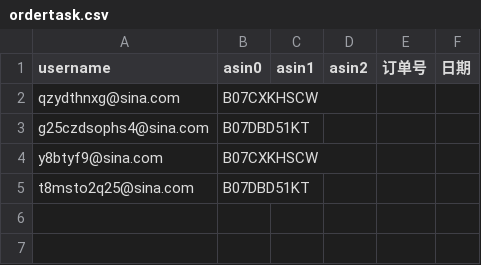
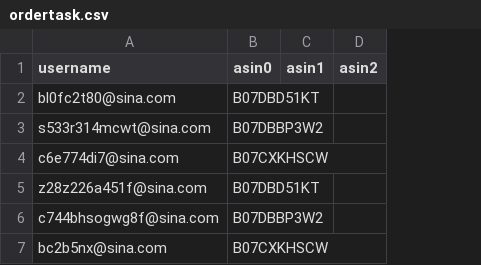
Before and after one commit to czds68/AmazonBuy, a CSV file: amazonbuy_database/ordertask.csv, drawn as a sheet; removed rows and columns are numbered as before the commit, all else as after; the diff names each change by its address in the sheet, - before the commit and + after, or states it on an @@ line.

```diff
--- a/amazonbuy_database/ordertask.csv
+++ b/amazonbuy_database/ordertask.csv
-column A (username), rows 2-4: qzydthnxg@sina.com | g25czdsophs4@sina.com | y8btyf9@sina.com
+column A (username), rows 4-5: c6e774di7@sina.com | z28z226a451f@sina.com; row 7: bc2b5nx@sina.com
-column E (订单号), empty
-column F (日期), empty
@@ row 5 moved to row 2: bl0fc2t80@sina.com @@
+row 3: s533r314mcwt@sina.com | B07DBBP3W2
+row 6: c744bhsogwg8f@sina.com | B07DBBP3W2
```
Also changed, not shown: amazonbuy_database/AccountInfo.csv, amazonbuy_database/Finance.csv, 3 other files.
